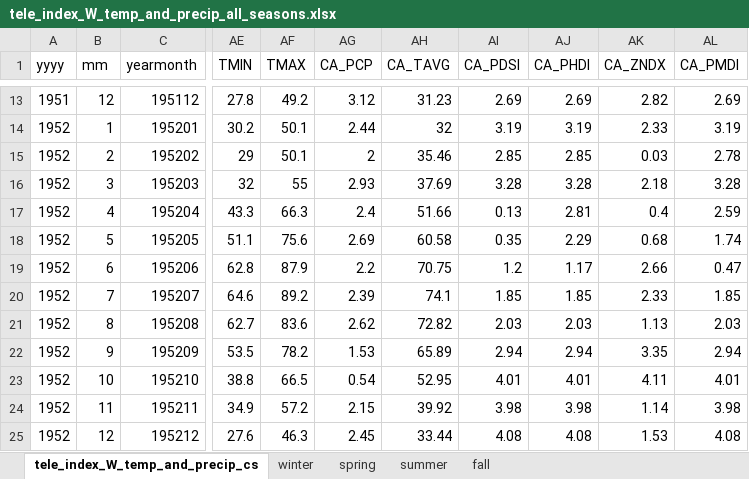
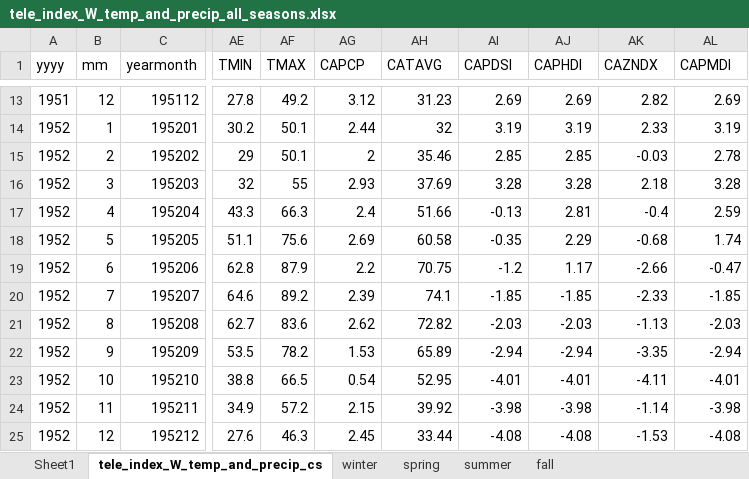
Before and after one commit to d3netxer/teleconnections, an Excel workbook: tele_index_W_temp_and_precip_all_seasons.xlsx, sheet tele_index_W_temp_and_precip_cs, drawn as a sheet; only a part is shown, gaps mark what is left out; values as stored, in another font and other column widths than the file's, no borders; the diff covers the shown part only; the diff names each change by its address in the sheet, - before the commit and + after, or states it on an @@ line.

```diff
--- a/tele_index_W_temp_and_precip_all_seasons.xlsx (sheet tele_index_W_temp_and_precip_cs)
+++ b/tele_index_W_temp_and_precip_all_seasons.xlsx (sheet tele_index_W_temp_and_precip_cs)
+sheet tab: Sheet1
-AG1: CA_PCP
+AG1: CAPCP
-AH1: CA_TAVG
+AH1: CATAVG
-AI1: CA_PDSI
+AI1: CAPDSI
-AJ1: CA_PHDI
+AJ1: CAPHDI
-AK1: CA_ZNDX
+AK1: CAZNDX
-AL1: CA_PMDI
+AL1: CAPMDI
-AK15 (CAZNDX): 0.03
+AK15 (CAZNDX): -0.03
-AI17 (CAPDSI): 0.13
+AI17 (CAPDSI): -0.13
-AK17 (CAZNDX): 0.4
+AK17 (CAZNDX): -0.4
-AI18 (CAPDSI): 0.35
+AI18 (CAPDSI): -0.35
-AK18 (CAZNDX): 0.68
+AK18 (CAZNDX): -0.68
-AI19 (CAPDSI): 1.2
+AI19 (CAPDSI): -1.2
-AK19 (CAZNDX): 2.66
+AK19 (CAZNDX): -2.66
-AL19 (CAPMDI): 0.47
+AL19 (CAPMDI): -0.47
-AI20 (CAPDSI): 1.85
+AI20 (CAPDSI): -1.85
-AJ20 (CAPHDI): 1.85
+AJ20 (CAPHDI): -1.85
-AK20 (CAZNDX): 2.33
+AK20 (CAZNDX): -2.33
-AL20 (CAPMDI): 1.85
+AL20 (CAPMDI): -1.85
-AI21 (CAPDSI): 2.03
+AI21 (CAPDSI): -2.03
-AJ21 (CAPHDI): 2.03
+AJ21 (CAPHDI): -2.03
-AK21 (CAZNDX): 1.13
+AK21 (CAZNDX): -1.13
-AL21 (CAPMDI): 2.03
+AL21 (CAPMDI): -2.03
-AI22 (CAPDSI): 2.94
+AI22 (CAPDSI): -2.94
-AJ22 (CAPHDI): 2.94
+AJ22 (CAPHDI): -2.94
-AK22 (CAZNDX): 3.35
+AK22 (CAZNDX): -3.35
-AL22 (CAPMDI): 2.94
+AL22 (CAPMDI): -2.94
-AI23 (CAPDSI): 4.01
+AI23 (CAPDSI): -4.01
-AJ23 (CAPHDI): 4.01
+AJ23 (CAPHDI): -4.01
-AK23 (CAZNDX): 4.11
+AK23 (CAZNDX): -4.11
-AL23 (CAPMDI): 4.01
+AL23 (CAPMDI): -4.01
-AI24 (CAPDSI): 3.98
+AI24 (CAPDSI): -3.98
-AJ24 (CAPHDI): 3.98
+AJ24 (CAPHDI): -3.98
-AK24 (CAZNDX): 1.14
+AK24 (CAZNDX): -1.14
-AL24 (CAPMDI): 3.98
+AL24 (CAPMDI): -3.98
-AI25 (CAPDSI): 4.08
+AI25 (CAPDSI): -4.08
-AJ25 (CAPHDI): 4.08
+AJ25 (CAPHDI): -4.08
-AK25 (CAZNDX): 1.53
+AK25 (CAZNDX): -1.53
-AL25 (CAPMDI): 4.08
+AL25 (CAPMDI): -4.08
```
Also changed, not shown: 1260 edited cells elsewhere in this sheet, charts or pictures.
